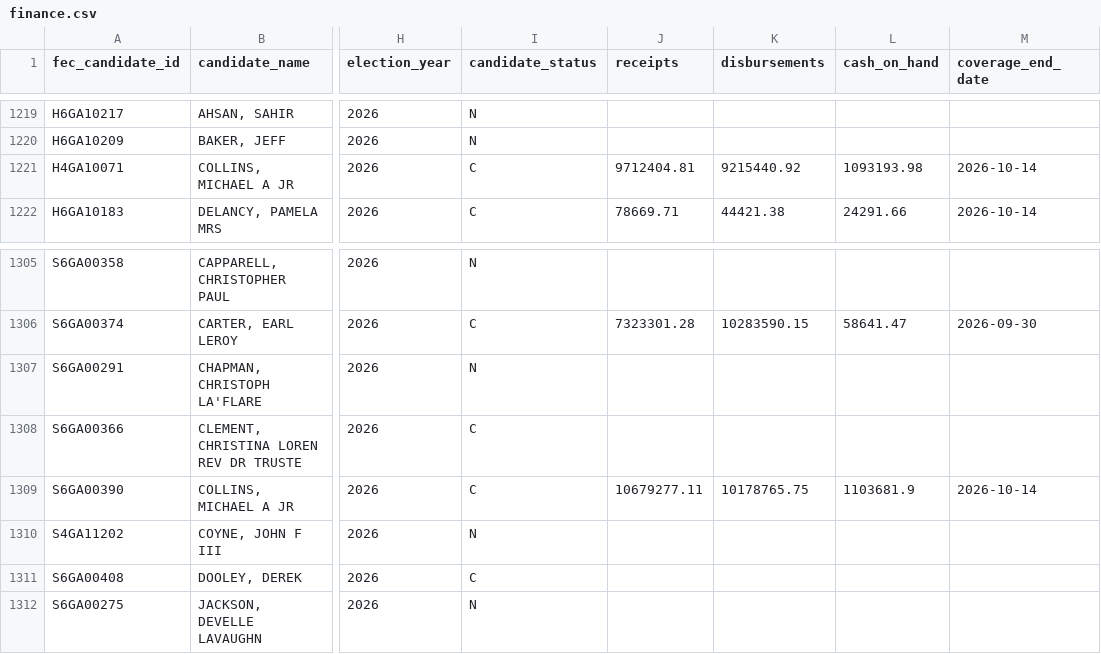
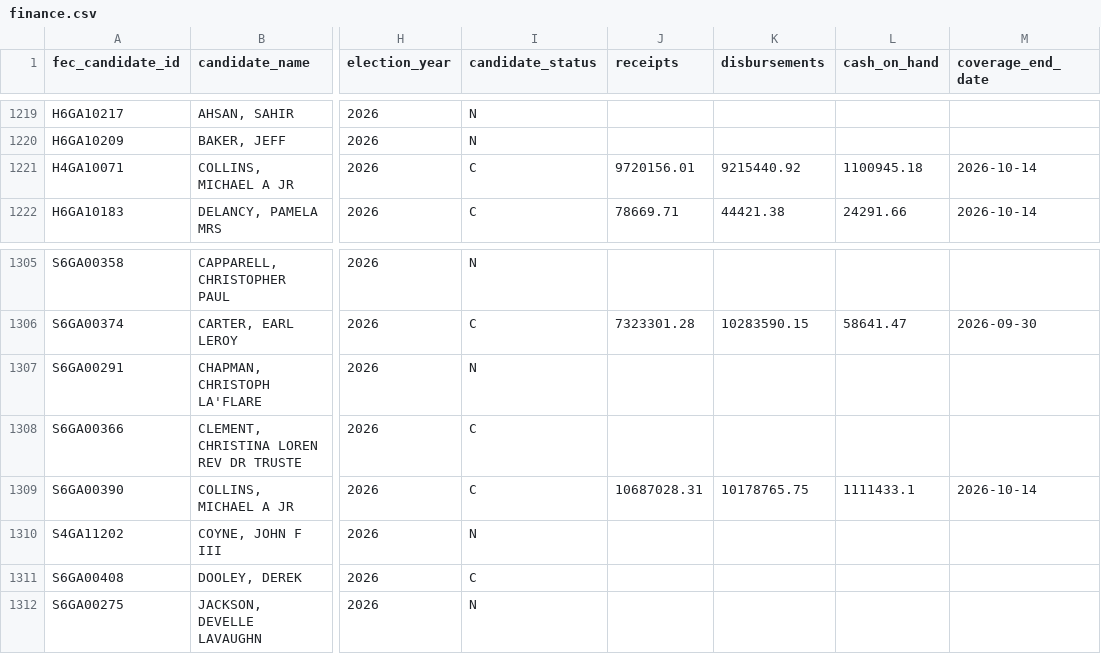
Before and after one commit to TMHSDigital/USA-Election-Tracker, a CSV file: fec/finance.csv, drawn as a sheet; only a part is shown, gaps mark what is left out; the diff names each change by its address in the sheet, - before the commit and + after, or states it on an @@ line.

```diff
--- a/fec/finance.csv
+++ b/fec/finance.csv
-J1221 (receipts): 9712404.81
+J1221 (receipts): 9720156.01
-L1221 (cash_on_hand): 1093193.98
+L1221 (cash_on_hand): 1100945.18
-J1309 (receipts): 10679277.11
+J1309 (receipts): 10687028.31
-L1309 (cash_on_hand): 1103681.9
+L1309 (cash_on_hand): 1111433.1
```
Also changed, not shown: 8 other files.
